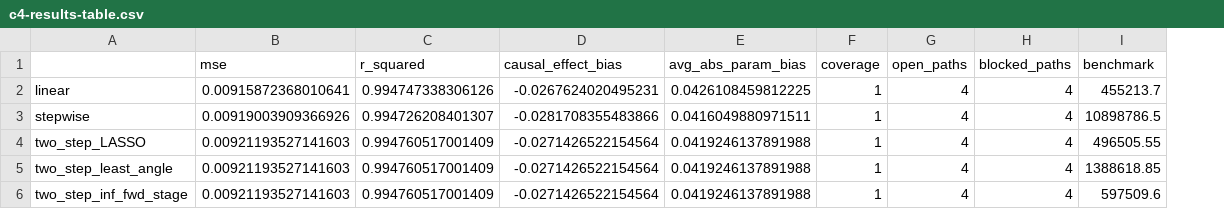
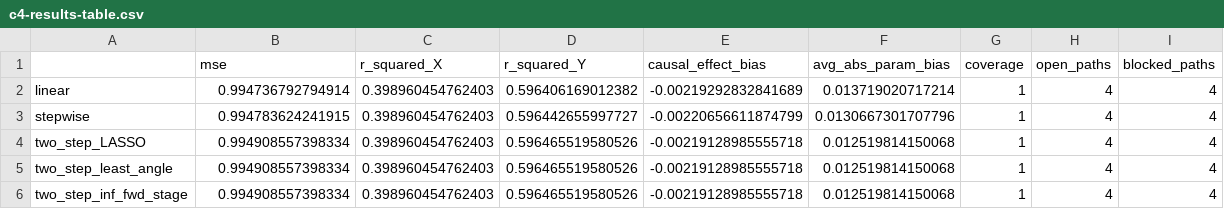
Before and after one commit to RaspberryEmma/OLD-Confounder-Handling-Sim-Study, a CSV file: data/c4-results-table.csv, drawn as a sheet; removed rows and columns are numbered as before the commit, all else as after; the diff names each change by its address in the sheet, - before the commit and + after, or states it on an @@ line.

```diff
--- a/data/c4-results-table.csv
+++ b/data/c4-results-table.csv
+column D (r_squared_Y), rows 2-6: 0.596406169012382 | 0.596442655997727 | 0.596465519580526 | 0.596465519580526 | 0.596465519580526
-column I (benchmark), rows 2-6: 455213.7 | 10898786.5 | 496505.55 | 1388618.85 | 597509.6
-C1: r_squared
+C1: r_squared_X
-B2 (mse): 0.00915872368010641
+B2 (mse): 0.994736792794914
-C2 (r_squared_X): 0.994747338306126
+C2 (r_squared_X): 0.398960454762403
-E2 (causal_effect_bias): -0.0267624020495231
+E2 (causal_effect_bias): -0.00219292832841689
-F2 (avg_abs_param_bias): 0.0426108459812225
+F2 (avg_abs_param_bias): 0.013719020717214
-B3 (mse): 0.00919003909366926
+B3 (mse): 0.994783624241915
-C3 (r_squared_X): 0.994726208401307
+C3 (r_squared_X): 0.398960454762403
-E3 (causal_effect_bias): -0.0281708355483866
+E3 (causal_effect_bias): -0.00220656611874799
-F3 (avg_abs_param_bias): 0.0416049880971511
+F3 (avg_abs_param_bias): 0.0130667301707796
-B4:B6 (mse): 0.00921193527141603
+B4:B6 (mse): 0.994908557398334
-C4:C6 (r_squared_X): 0.994760517001409
+C4:C6 (r_squared_X): 0.398960454762403
-E4:E6 (causal_effect_bias): -0.0271426522154564
+E4:E6 (causal_effect_bias): -0.00219128985555718
-F4:F6 (avg_abs_param_bias): 0.0419246137891988
+F4:F6 (avg_abs_param_bias): 0.012519814150068
```
Also changed, not shown: data/c1-dataset.csv, data/c2-dataset.csv, 20 other files.
